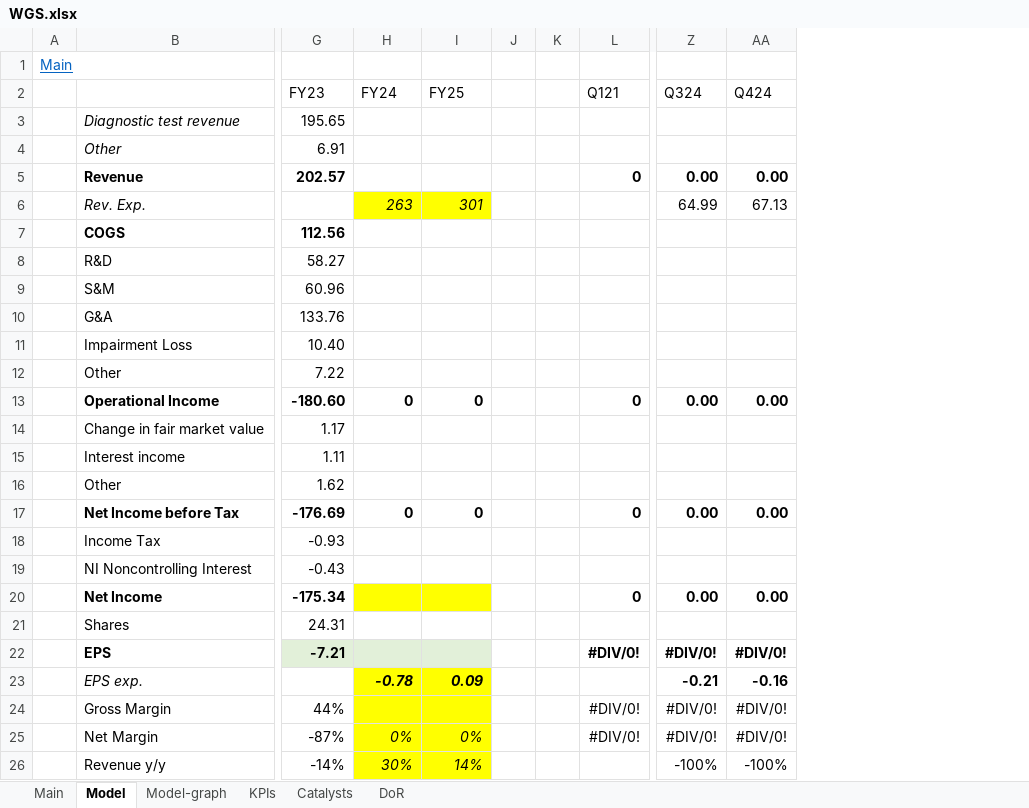
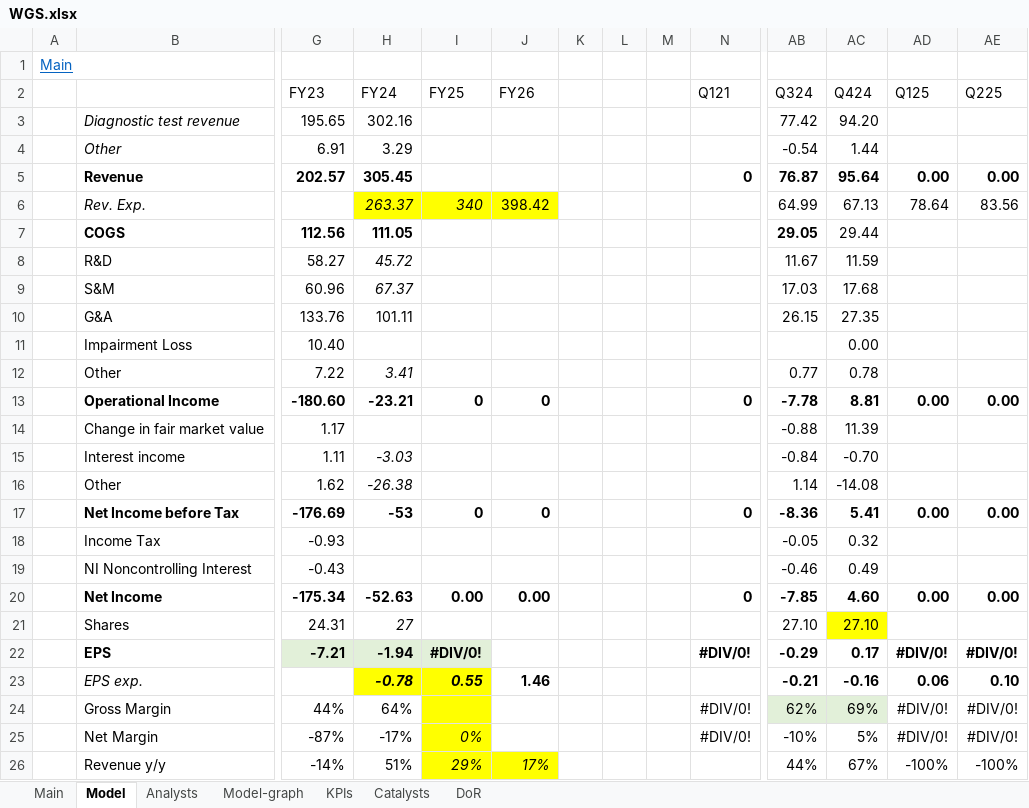
Before and after one commit to simonburghardt1/models, an Excel workbook: Healthcare/WGS.xlsx, sheet Model, drawn as a sheet; only a part is shown, gaps mark what is left out; values as stored, in another font and other column widths than the file's, no borders; conditional formats not drawn; removed rows and columns are numbered as before the commit, all else as after; rows hold the shown columns only; the diff covers the shown part only; the diff names each change by its address in the sheet, - before the commit and + after, or states it on an @@ line.

```diff
--- a/Healthcare/WGS.xlsx (sheet Model)
+++ b/Healthcare/WGS.xlsx (sheet Model)
+sheet tab: Analysts
+column J (FY26), rows 13-20: 0 |  |  |  | 0 |  |  | 0.00; row 26: 17%
+column M, empty
+column AB (Q324), rows 3-5: 77.42 | -0.54 | 76.87; rows 7-22: 29.05 | 11.67 | 17.03 | 26.15 |  | 0.77 | -7.78 | -0.88 | -0.84 | 1.14 | -8.36 | -0.05 | -0.46 | -7.85 | 27.10 | -0.29; rows 24-26: 62% | -10% | 44%
+column AC (Q424), rows 3-5: 94.20 | 1.44 | 95.64; rows 7-22: 29.44 | 11.59 | 17.68 | 27.35 | 0.00 | 0.78 | 8.81 | 11.39 | -0.70 | -14.08 | 5.41 | 0.32 | 0.49 | 4.60 | 27.10 | 0.17; rows 24-26: 69% | 5% | 67%
-AD2: Q324
+AD2: Q125
-AE2: Q424
+AE2: Q225
-H3 (FY24): (empty)
+H3 (FY24): 302.16
-H4 (FY24): (empty)
+H4 (FY24): 3.29
-H5 (FY24): (empty)
+H5 (FY24): 305.45
-row 6:  | Rev. Exp. |  | 263 | 301 |  |  |  | 64.99 | 67.13
+row 6:  | Rev. Exp. |  | 263.37 | 340 | 398.42 |  |  |  |  | 64.99 | 67.13 | 78.64 | 83.56
-H7 (FY24): (empty)
+H7 (FY24): 111.05
-H8 (FY24): (empty)
+H8 (FY24): 45.72
-H9 (FY24): (empty)
+H9 (FY24): 67.37
-H10 (FY24): (empty)
+H10 (FY24): 101.11
-H12 (FY24): (empty)
+H12 (FY24): 3.41
-H13 (FY24): 0
+H13 (FY24): -23.21
-H15 (FY24): (empty)
+H15 (FY24): -3.03
-H16 (FY24): (empty)
+H16 (FY24): -26.38
-H17 (FY24): 0
+H17 (FY24): -53
-H20 (FY24): (empty)
+H20 (FY24): -52.63
-H20:I20 fill: #FFFF00
+H20:I20 fill: none
-I20 (FY25): (empty)
+I20 (FY25): 0.00
-H21 (FY24): (empty)
+H21 (FY24): 27
-H22 (FY24): (empty)
+H22 (FY24): -1.94
-I22 (FY25): (empty)
+I22 (FY25): #DIV/0!
-row 23:  | EPS exp. |  | -0.78 | 0.09 |  |  |  | -0.21 | -0.16
+row 23:  | EPS exp. |  | -0.78 | 0.55 | 1.46 |  |  |  |  | -0.21 | -0.16 | 0.06 | 0.10
-H24 (FY24): (empty)
+H24 (FY24): 64%
-H24:H26 fill: #FFFF00
+H24:H26 fill: none
-H25 (FY24): 0%
+H25 (FY24): -17%
-H25:H26 italic: on
+H25:H26 italic: off
-H26 (FY24): 30%
+H26 (FY24): 51%
-I26 (FY25): 14%
+I26 (FY25): 29%
```
Also changed, not shown: 37 edited cells and cell formats elsewhere in this sheet, sheet KPIs, sheet Main, formulas that keep their value, charts or pictures, x_Screenings/zacks_custom_screen_2025-02-11.xlsx, x_template.xlsx.
